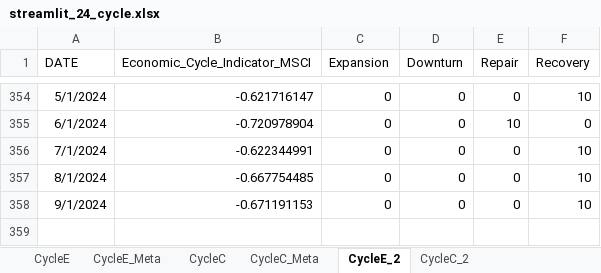
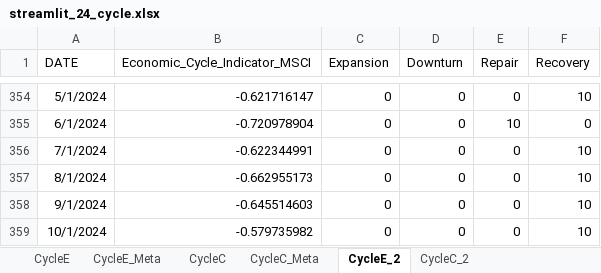
Before and after one commit to wogus337/quantamental, an Excel workbook: data/streamlit_24_cycle.xlsx, sheet CycleE_2, drawn as a sheet; only a part is shown, gaps mark what is left out; values as stored, in another font and other column widths than the file's, no borders; the diff names each change by its address in the sheet, - before the commit and + after, or states it on an @@ line.

```diff
--- a/data/streamlit_24_cycle.xlsx (sheet CycleE_2)
+++ b/data/streamlit_24_cycle.xlsx (sheet CycleE_2)
-B357 (Economic_Cycle_Indicator_MSCI): -0.667754485
+B357 (Economic_Cycle_Indicator_MSCI): -0.662955173
-B358 (Economic_Cycle_Indicator_MSCI): -0.671191153
+B358 (Economic_Cycle_Indicator_MSCI): -0.645514603
+row 359: 10/1/2024 | -0.579735982 | 0 | 0 | 0 | 10
```
Also changed, not shown: sheet CycleE, sheet CycleC, sheet CycleC_2, 1 other file.
